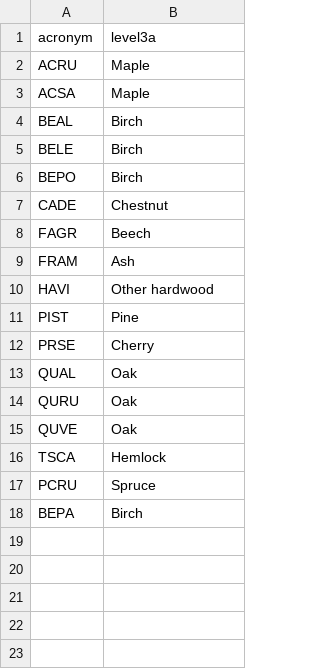
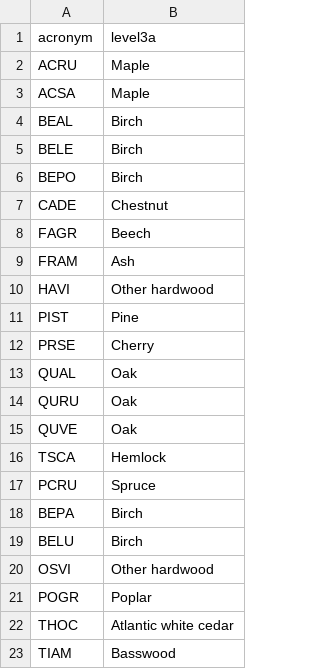
Before and after one commit to PalEON-Project/RW-2-BIO, a CSV file: data/acronym_to_level3a_v0.1.csv, drawn as a sheet; the diff names each change by its address in the sheet, - before the commit and + after, or states it on an @@ line.

Commit message:
updating conversion file to include more taxa

```diff
--- a/data/acronym_to_level3a_v0.1.csv
+++ b/data/acronym_to_level3a_v0.1.csv
+row 19: BELU | Birch
+row 20: OSVI | Other hardwood
+row 21: POGR | Poplar
+row 22: THOC | Atlantic white cedar
+row 23: TIAM | Basswood
```
